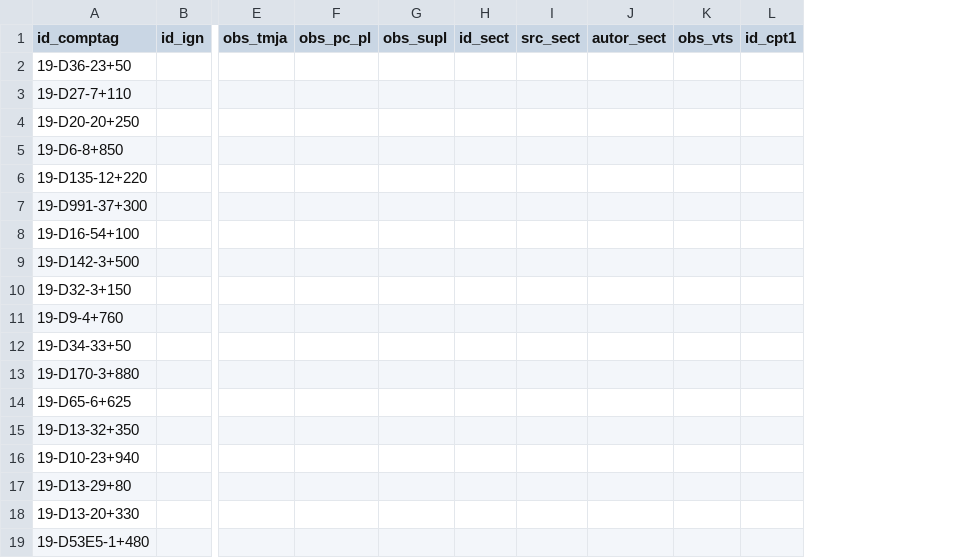
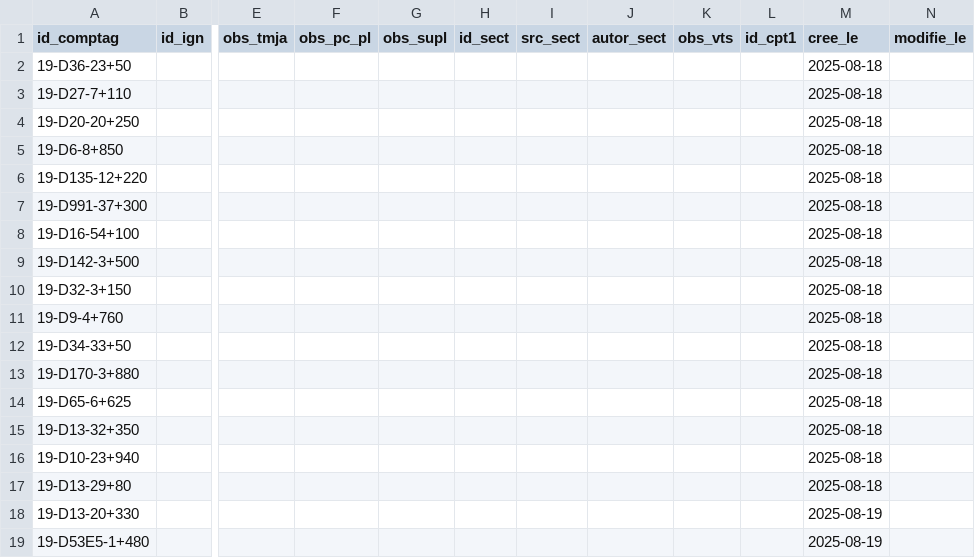
Before and after one commit to nantodevison/dbt-tutorial, a CSV file: seeds/dept19/lin/dept19_update_nouveau_pt.csv, drawn as a sheet; only a part is shown, gaps mark what is left out; the diff names each change by its address in the sheet, - before the commit and + after, or states it on an @@ line.

Commit message:
update/SeedAjoutCreeleModifiele

```diff
--- a/seeds/dept19/lin/dept19_update_nouveau_pt.csv
+++ b/seeds/dept19/lin/dept19_update_nouveau_pt.csv
+column M (cree_le), rows 2-19: 2025-08-18 | 2025-08-18 | 2025-08-18 | 2025-08-18 | 2025-08-18 | 2025-08-18 | 2025-08-18 | 2025-08-18 | 2025-08-18 | 2025-08-18 | 2025-08-18 | 2025-08-18 | 2025-08-18 | 2025-08-18 | 2025-08-18 | 2025-08-18 | 2025-08-19 | 2025-08-19
+column N (modifie_le), empty
```
Also changed, not shown: 4 other files.
